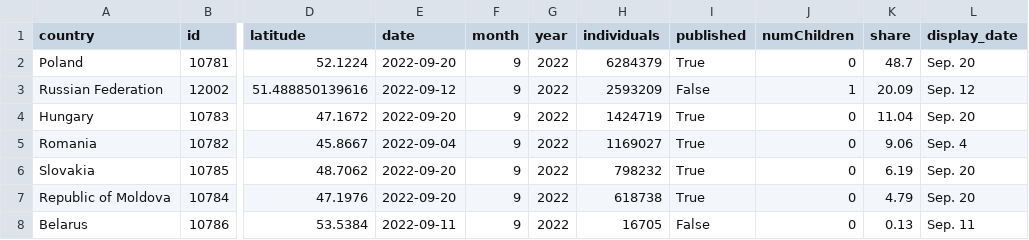
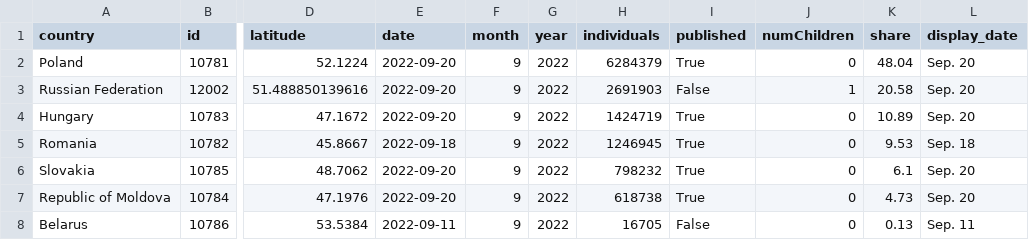
Before and after one commit to gridviz/ukraine-refugees, a CSV file: data/processed/ukraine_refugees_totals_countries.csv, drawn as a sheet; only a part is shown, gaps mark what is left out; the diff names each change by its address in the sheet, - before the commit and + after, or states it on an @@ line.

```diff
--- a/data/processed/ukraine_refugees_totals_countries.csv
+++ b/data/processed/ukraine_refugees_totals_countries.csv
-K2 (share): 48.7
+K2 (share): 48.04
-E3 (date): 2022-09-12
+E3 (date): 2022-09-20
-H3 (individuals): 2593209
+H3 (individuals): 2691903
-K3 (share): 20.09
+K3 (share): 20.58
-L3 (display_date): Sep. 12
+L3 (display_date): Sep. 20
-K4 (share): 11.04
+K4 (share): 10.89
-E5 (date): 2022-09-04
+E5 (date): 2022-09-18
-H5 (individuals): 1169027
+H5 (individuals): 1246945
-K5 (share): 9.06
+K5 (share): 9.53
-L5 (display_date): Sep. 4
+L5 (display_date): Sep. 18
-K6 (share): 6.19
+K6 (share): 6.1
-K7 (share): 4.79
+K7 (share): 4.73
```
Also changed, not shown: data/processed/ukraine_refugees_totals_timeseries.csv.
